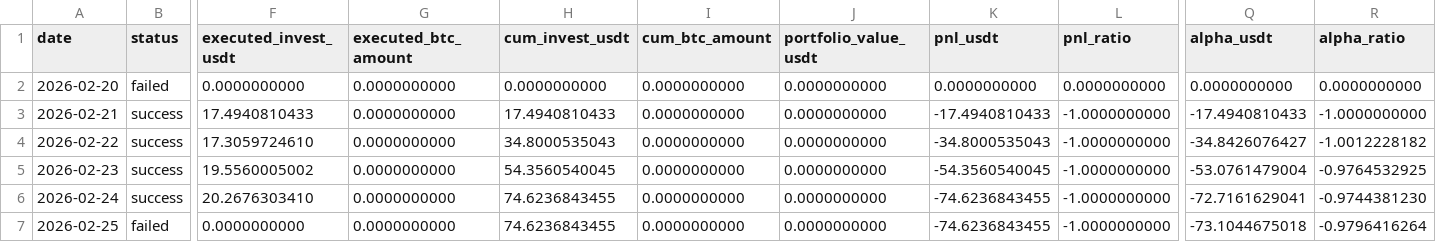
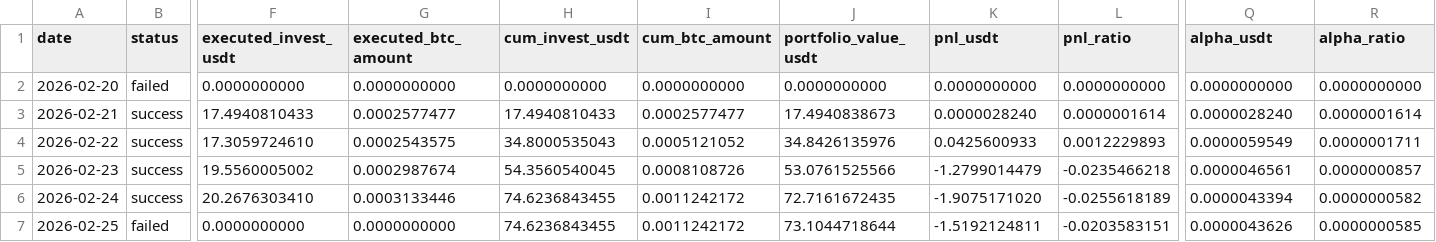
Before and after one commit to Eumenides-K/btc-enhanced-dca, a CSV file: data/investment_records.csv, drawn as a sheet; only a part is shown, gaps mark what is left out; the diff names each change by its address in the sheet, - before the commit and + after, or states it on an @@ line.

Commit message:
chore: add history data

```diff
--- a/data/investment_records.csv
+++ b/data/investment_records.csv
-G3 (executed_btc_amount): 0.0000000000
+G3 (executed_btc_amount): 0.0002577477
-I3 (cum_btc_amount): 0.0000000000
+I3 (cum_btc_amount): 0.0002577477
-J3 (portfolio_value_usdt): 0.0000000000
+J3 (portfolio_value_usdt): 17.4940838673
-K3 (pnl_usdt): -17.4940810433
+K3 (pnl_usdt): 0.0000028240
-L3 (pnl_ratio): -1.0000000000
+L3 (pnl_ratio): 0.0000001614
-Q3 (alpha_usdt): -17.4940810433
+Q3 (alpha_usdt): 0.0000028240
-R3 (alpha_ratio): -1.0000000000
+R3 (alpha_ratio): 0.0000001614
-G4 (executed_btc_amount): 0.0000000000
+G4 (executed_btc_amount): 0.0002543575
-I4 (cum_btc_amount): 0.0000000000
+I4 (cum_btc_amount): 0.0005121052
-J4 (portfolio_value_usdt): 0.0000000000
+J4 (portfolio_value_usdt): 34.8426135976
-K4 (pnl_usdt): -34.8000535043
+K4 (pnl_usdt): 0.0425600933
-L4 (pnl_ratio): -1.0000000000
+L4 (pnl_ratio): 0.0012229893
-Q4 (alpha_usdt): -34.8426076427
+Q4 (alpha_usdt): 0.0000059549
-R4 (alpha_ratio): -1.0012228182
+R4 (alpha_ratio): 0.0000001711
-G5 (executed_btc_amount): 0.0000000000
+G5 (executed_btc_amount): 0.0002987674
-I5 (cum_btc_amount): 0.0000000000
+I5 (cum_btc_amount): 0.0008108726
-J5 (portfolio_value_usdt): 0.0000000000
+J5 (portfolio_value_usdt): 53.0761525566
-K5 (pnl_usdt): -54.3560540045
+K5 (pnl_usdt): -1.2799014479
-L5 (pnl_ratio): -1.0000000000
+L5 (pnl_ratio): -0.0235466218
-Q5 (alpha_usdt): -53.0761479004
+Q5 (alpha_usdt): 0.0000046561
-R5 (alpha_ratio): -0.9764532925
+R5 (alpha_ratio): 0.0000000857
-G6 (executed_btc_amount): 0.0000000000
+G6 (executed_btc_amount): 0.0003133446
-I6:I7 (cum_btc_amount): 0.0000000000
+I6:I7 (cum_btc_amount): 0.0011242172
-J6 (portfolio_value_usdt): 0.0000000000
+J6 (portfolio_value_usdt): 72.7161672435
-K6 (pnl_usdt): -74.6236843455
+K6 (pnl_usdt): -1.9075171020
-L6 (pnl_ratio): -1.0000000000
+L6 (pnl_ratio): -0.0255618189
-Q6 (alpha_usdt): -72.7161629041
+Q6 (alpha_usdt): 0.0000043394
-R6 (alpha_ratio): -0.9744381230
+R6 (alpha_ratio): 0.0000000582
-J7 (portfolio_value_usdt): 0.0000000000
+J7 (portfolio_value_usdt): 73.1044718644
-K7 (pnl_usdt): -74.6236843455
+K7 (pnl_usdt): -1.5192124811
-L7 (pnl_ratio): -1.0000000000
+L7 (pnl_ratio): -0.0203583151
-Q7 (alpha_usdt): -73.1044675018
+Q7 (alpha_usdt): 0.0000043626
-R7 (alpha_ratio): -0.9796416264
+R7 (alpha_ratio): 0.0000000585
```
Also changed, not shown: 1 other file.
